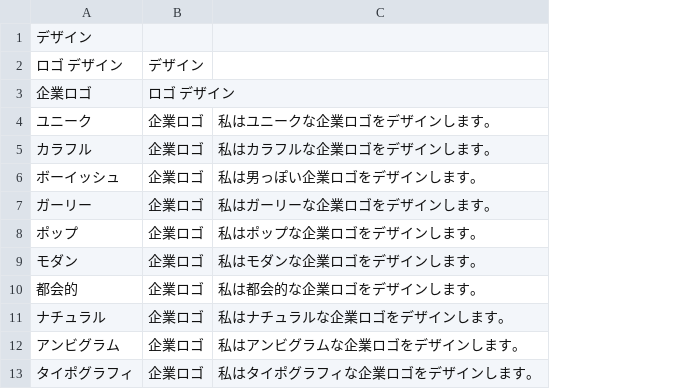
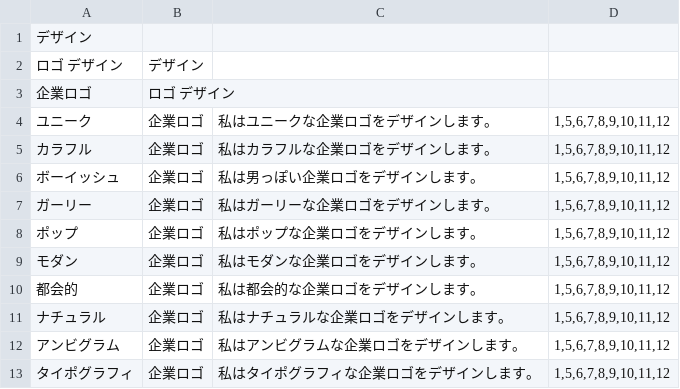
Before and after one commit to gr8shibaken/vivafive, a TSV file: db/dummy/tag.tsv, drawn as a sheet; only a part is shown; the diff names each change by its address in the sheet, - before the commit and + after, or states it on an @@ line.

```diff
--- a/db/dummy/tag.tsv
+++ b/db/dummy/tag.tsv
+column D, rows 4-13: all 1,5,6,7,8,9,10,11,12
```
Also changed, not shown: 3 other files.
